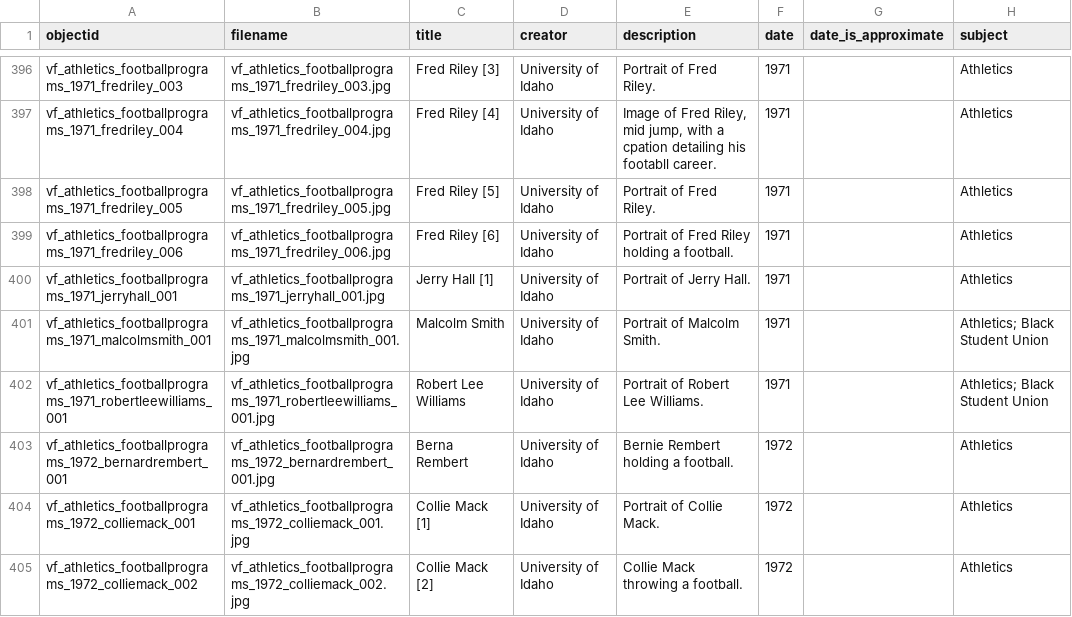
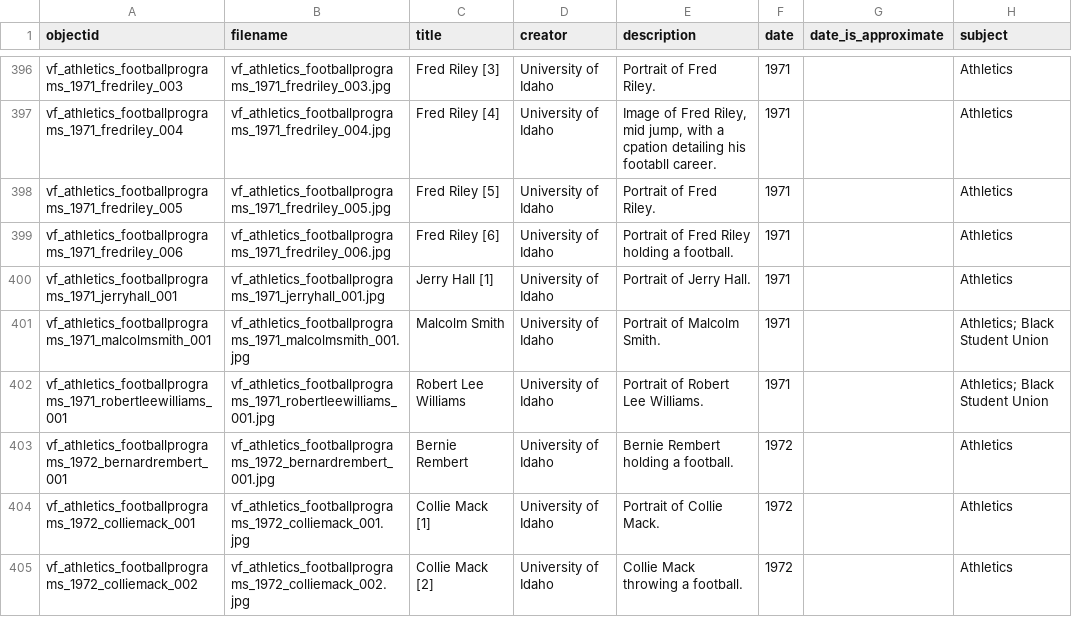
Before and after one commit to dcnb/bhrle, a CSV file: _data/uiblackhistory.csv, drawn as a sheet; only a part is shown, gaps mark what is left out; the diff names each change by its address in the sheet, - before the commit and + after, or states it on an @@ line.

Commit message:
fix typo

```diff
--- a/_data/uiblackhistory.csv
+++ b/_data/uiblackhistory.csv
-C403 (title): Berna Rembert
+C403 (title): Bernie Rembert
```
